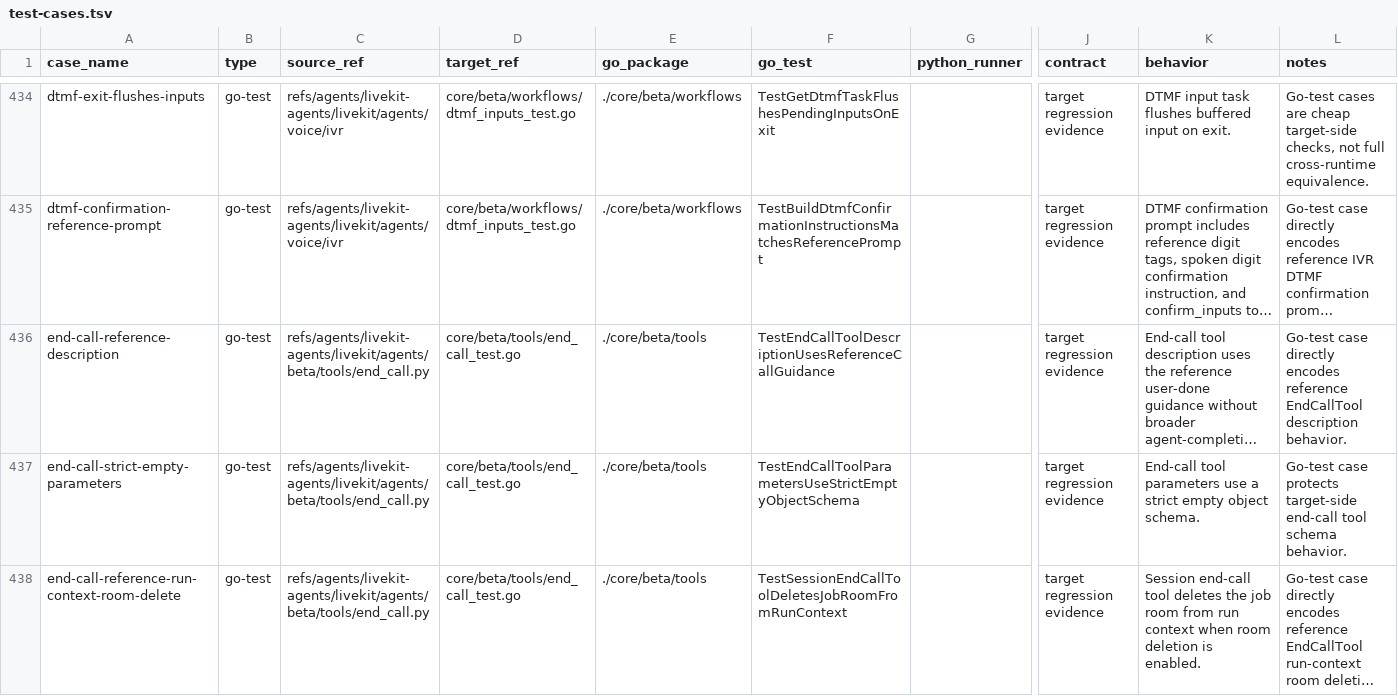
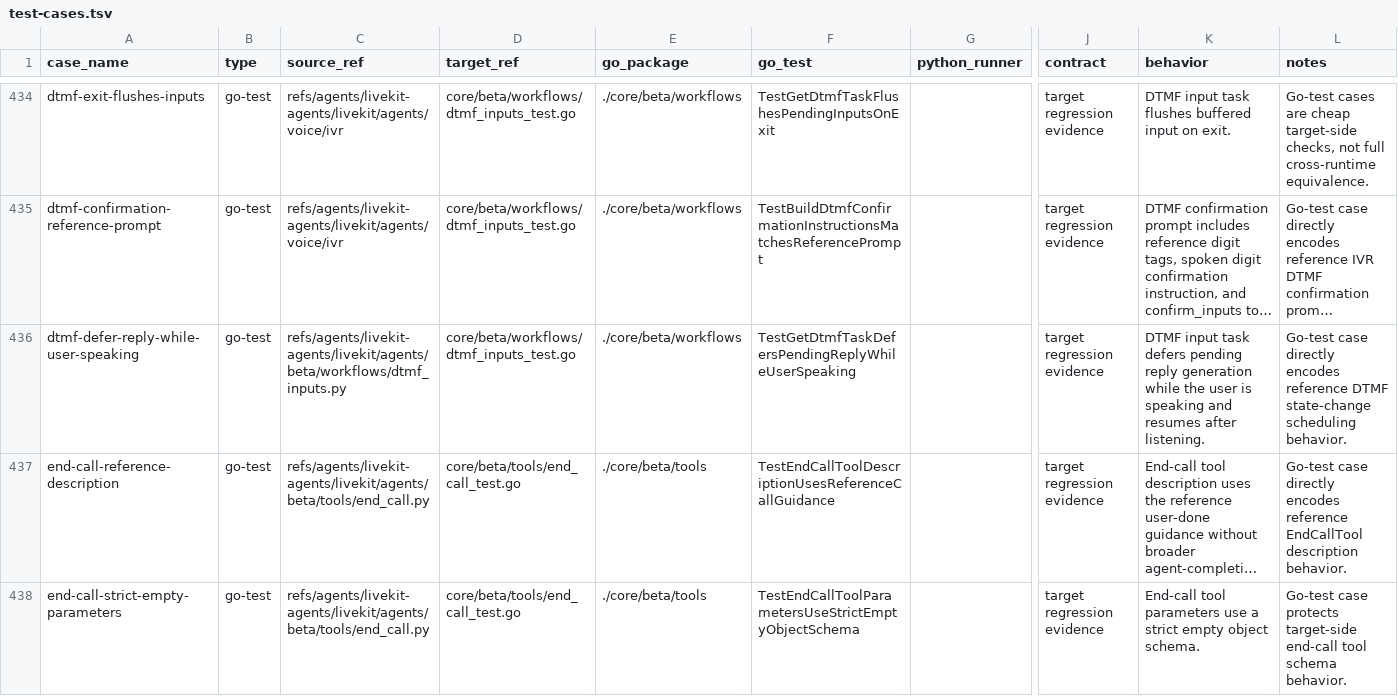
Before and after one commit to cavos-io/rtp-agent, a TSV file: scripts/parity-fixtures/test-cases.tsv, drawn as a sheet; only a part is shown, gaps mark what is left out; the shorter side is filled out with more unchanged rows; long unchanged cells end in …; rows hold the shown columns only; the diff names each change by its address in the sheet, - before the commit and + after, or states it on an @@ line.

Commit message:
fix(workflows): defer dtmf reply during speech

```diff
--- a/scripts/parity-fixtures/test-cases.tsv
+++ b/scripts/parity-fixtures/test-cases.tsv
+row 436: dtmf-defer-reply-while-user-speaking | go-test | refs/agents/livekit-agents/livekit/agents/beta/workflows/dtmf_inputs.py | core/beta/workflows/dtmf_inputs_test.go | ./core/beta/workflows | TestGetDtmfTaskDefersPendingReplyWhileUserSpeaking |  | target regression evidence | DTMF input task defers pending reply generation while the user is speaking and resumes after listening. | Go-test case directly encodes reference DTMF state-change scheduling behavior.
```
Also changed, not shown: 2 other files.
